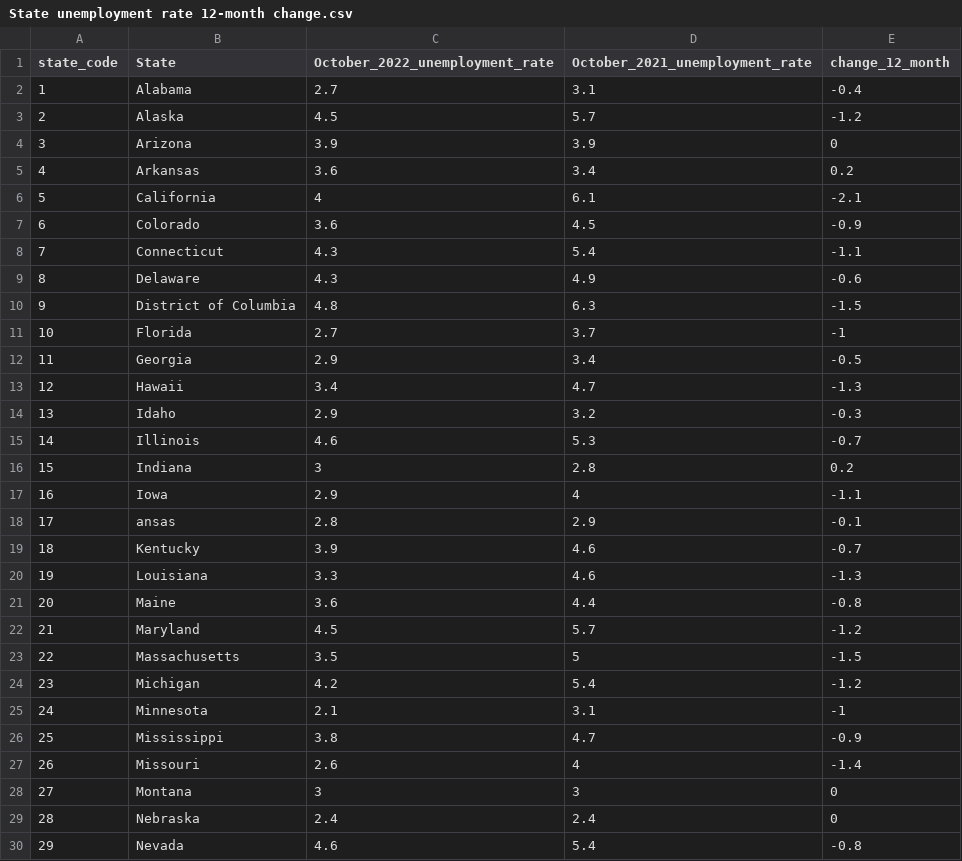
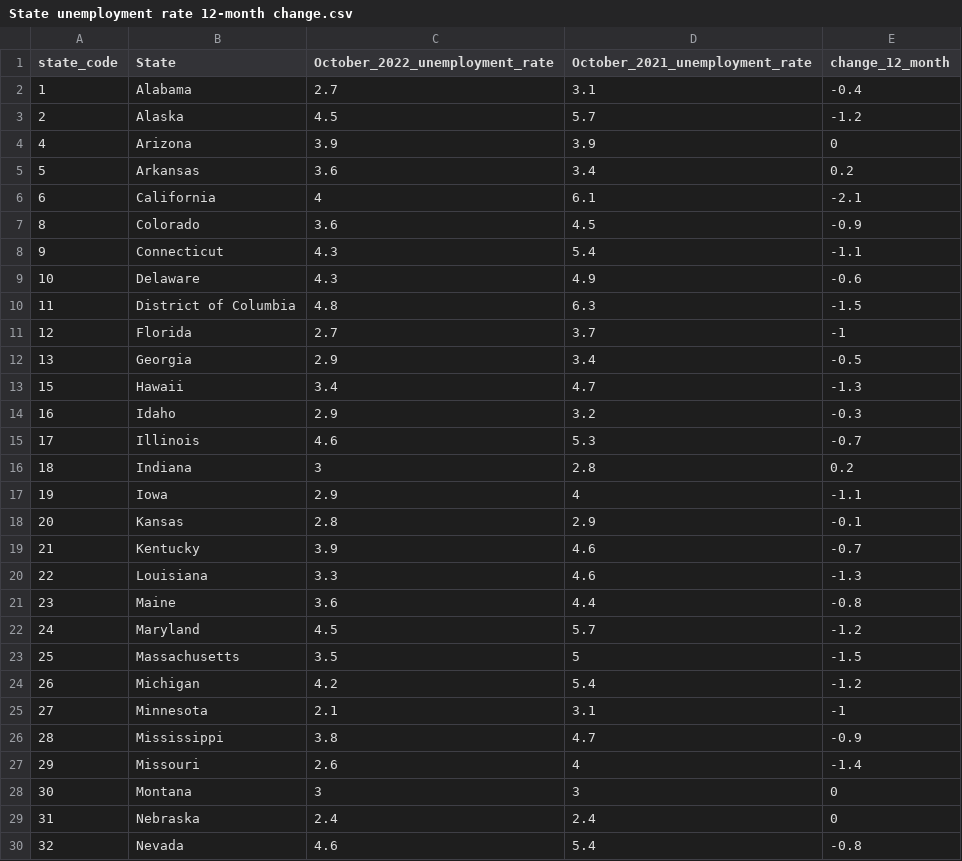
Before and after one commit to YunqinWang/5100-project3, a CSV file: State unemployment rate 12-month change.csv, drawn as a sheet; only a part is shown; the diff covers the shown part only.

Commit message:
fix map data

```diff
--- a/State unemployment rate 12-month change.csv
+++ b/State unemployment rate 12-month change.csv
@@ -3,28 +3,28 @@
 2,Alaska,4.5,5.7,-1.2
-3,Arizona,3.9,3.9,0
-4,Arkansas,3.6,3.4,0.2
-5,California,4,6.1,-2.1
-6,Colorado,3.6,4.5,-0.9
-7,Connecticut,4.3,5.4,-1.1
-8,Delaware,4.3,4.9,-0.6
-9,District of Columbia,4.8,6.3,-1.5
-10,Florida,2.7,3.7,-1
-11,Georgia,2.9,3.4,-0.5
-12,Hawaii,3.4,4.7,-1.3
-13,Idaho,2.9,3.2,-0.3
-14,Illinois,4.6,5.3,-0.7
-15,Indiana,3,2.8,0.2
-16,Iowa,2.9,4,-1.1
-17,ansas,2.8,2.9,-0.1
-18,Kentucky,3.9,4.6,-0.7
-19,Louisiana,3.3,4.6,-1.3
-20,Maine,3.6,4.4,-0.8
-21,Maryland,4.5,5.7,-1.2
-22,Massachusetts,3.5,5,-1.5
-23,Michigan,4.2,5.4,-1.2
-24,Minnesota,2.1,3.1,-1
-25,Mississippi,3.8,4.7,-0.9
-26,Missouri,2.6,4,-1.4
-27,Montana,3,3,0
-28,Nebraska,2.4,2.4,0
-29,Nevada,4.6,5.4,-0.8
+4,Arizona,3.9,3.9,0
+5,Arkansas,3.6,3.4,0.2
+6,California,4,6.1,-2.1
+8,Colorado,3.6,4.5,-0.9
+9,Connecticut,4.3,5.4,-1.1
+10,Delaware,4.3,4.9,-0.6
+11,District of Columbia,4.8,6.3,-1.5
+12,Florida,2.7,3.7,-1
+13,Georgia,2.9,3.4,-0.5
+15,Hawaii,3.4,4.7,-1.3
+16,Idaho,2.9,3.2,-0.3
+17,Illinois,4.6,5.3,-0.7
+18,Indiana,3,2.8,0.2
+19,Iowa,2.9,4,-1.1
+20,Kansas,2.8,2.9,-0.1
+21,Kentucky,3.9,4.6,-0.7
+22,Louisiana,3.3,4.6,-1.3
+23,Maine,3.6,4.4,-0.8
+24,Maryland,4.5,5.7,-1.2
+25,Massachusetts,3.5,5,-1.5
+26,Michigan,4.2,5.4,-1.2
+27,Minnesota,2.1,3.1,-1
+28,Mississippi,3.8,4.7,-0.9
+29,Missouri,2.6,4,-1.4
+30,Montana,3,3,0
+31,Nebraska,2.4,2.4,0
+32,Nevada,4.6,5.4,-0.8
```
Also changed, not shown: 22 edited cells elsewhere in this file, 2 other files.
